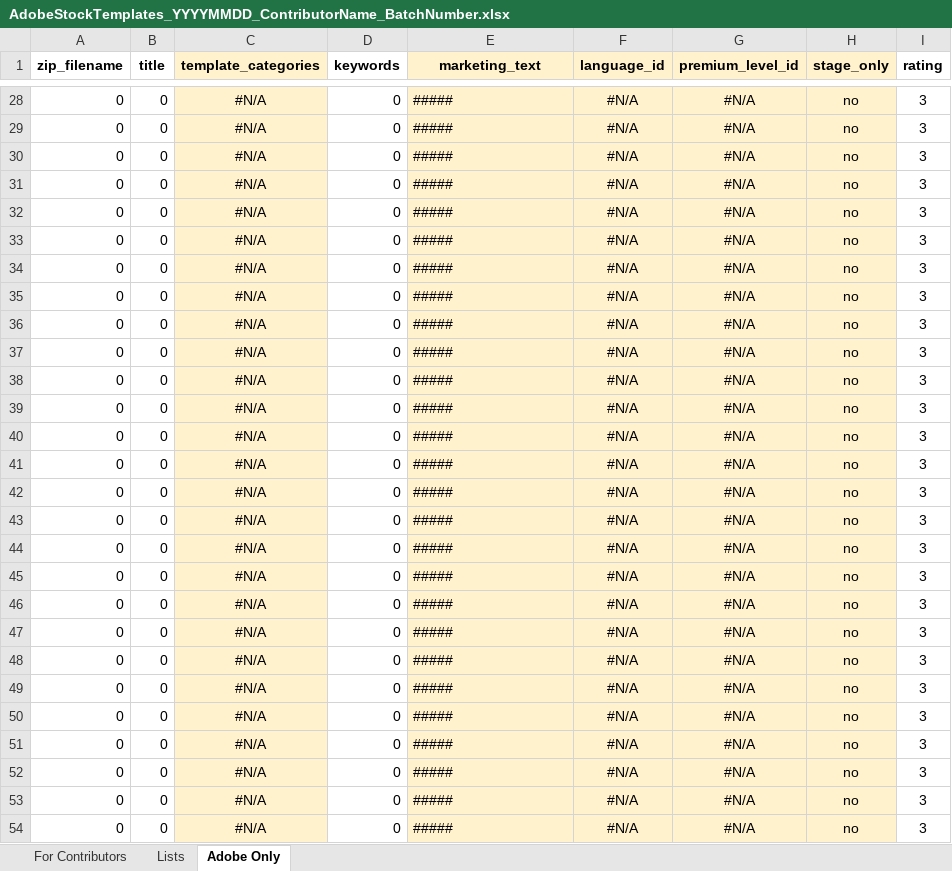
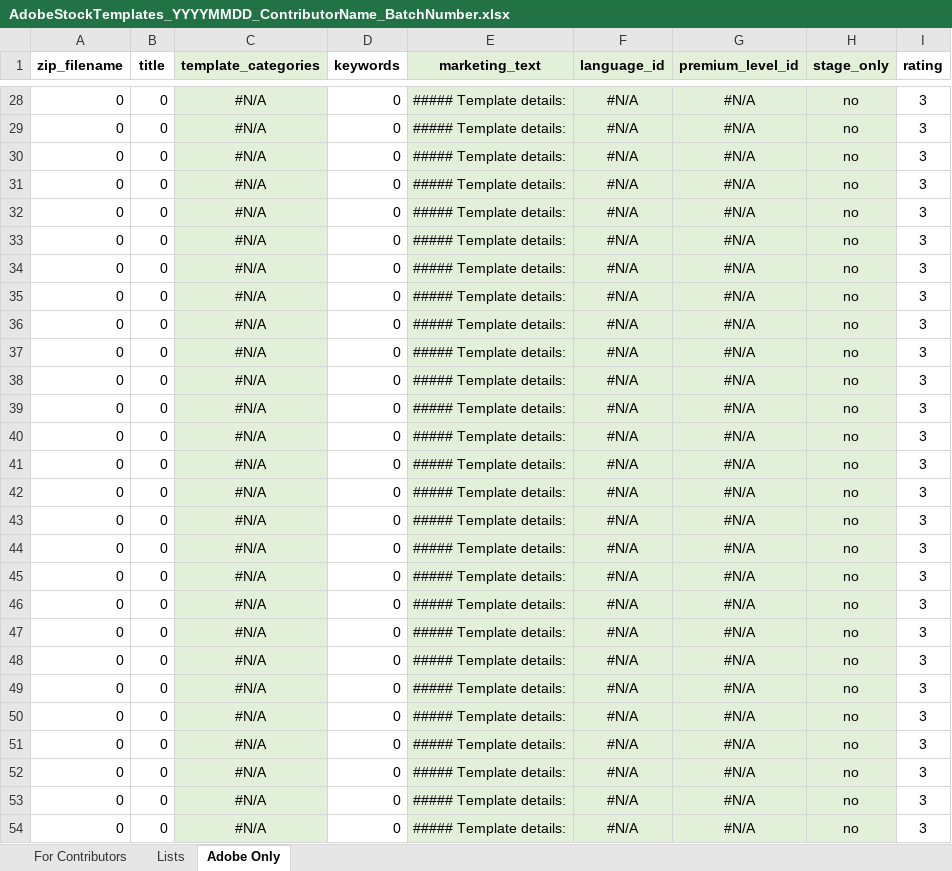
Before and after one commit to adobe-stock-content/templates-tools, an Excel workbook: files/AdobeStockTemplates_YYYYMMDD_ContributorName_BatchNumber.xlsx, sheet Adobe Only, drawn as a sheet; only a part is shown, gaps mark what is left out; values as stored, in another font and other column widths than the file's, no borders; the diff covers the shown part only; the diff names each change by its address in the sheet, - before the commit and + after, or states it on an @@ line.

Commit message:
metadata form update (green version)
Description field now defaults to "Template details:"

```diff
--- a/files/AdobeStockTemplates_YYYYMMDD_ContributorName_BatchNumber.xlsx (sheet Adobe Only)
+++ b/files/AdobeStockTemplates_YYYYMMDD_ContributorName_BatchNumber.xlsx (sheet Adobe Only)
-C1:C54 fill: #FFF2CC
+C1:C54 fill: #E2F0D9
-E1:H54 fill: #FFF2CC
+E1:H54 fill: #E2F0D9
-E28:E54 (marketing_text): #####
+E28:E54 (marketing_text): ##### Template details:
```
Also changed, not shown: 40 edited cells and cell formats elsewhere in this sheet, sheet For Contributors, hidden cells.
